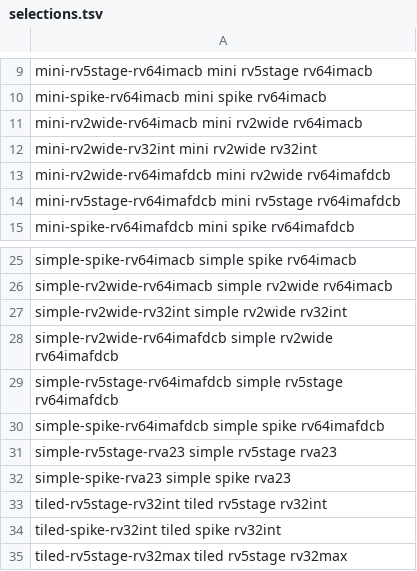
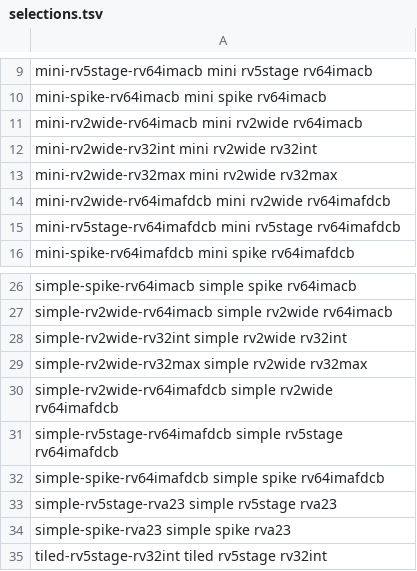
Before and after one commit to jerryz123/rhodium, a TSV file: socs/configs/selections.tsv, drawn as a sheet; only a part is shown, gaps mark what is left out; the shorter side is filled out with more unchanged rows.

```diff
--- a/socs/configs/selections.tsv
+++ b/socs/configs/selections.tsv
@@ -12,2 +12,3 @@ mini-rv2wide-rv64imacb mini rv2wide rv64imacb
 mini-rv2wide-rv32int mini rv2wide rv32int
+mini-rv2wide-rv32max mini rv2wide rv32max
 mini-rv2wide-rv64imafdcb mini rv2wide rv64imafdcb
@@ -27,2 +28,3 @@ simple-rv2wide-rv64imacb simple rv2wide rv64imacb
 simple-rv2wide-rv32int simple rv2wide rv32int
+simple-rv2wide-rv32max simple rv2wide rv32max
 simple-rv2wide-rv64imafdcb simple rv2wide rv64imafdcb
```
Also changed, not shown: tools/testing/rsim/fixtures.tsv, 29 other files.
